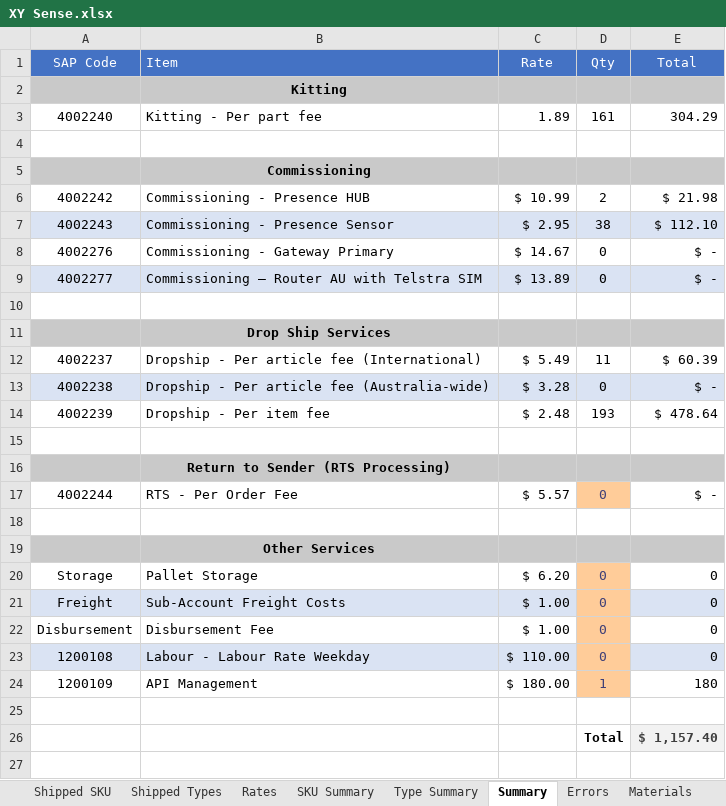
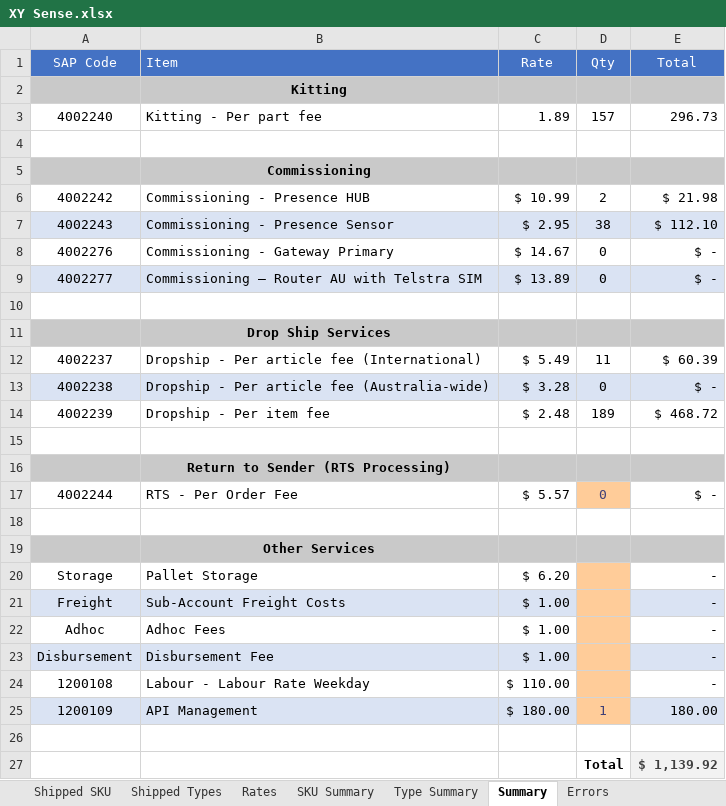
Before and after one commit to AjaniBilby/billing-templates, an Excel workbook: Dropship/XY Sense.xlsx, sheet Summary, drawn as a sheet; values as stored, in another font and other column widths than the file's, no borders; addresses are those after the commit; the diff names each change by its address in the sheet, - before the commit and + after, or states it on an @@ line.

Commit message:
`uk` -> `gb` + `pr-r` + `adhoc`

```diff
--- a/Dropship/XY Sense.xlsx (sheet Summary)
+++ b/Dropship/XY Sense.xlsx (sheet Summary)
-sheet tab: Materials
-D3 (Qty): 161
+D3 (Qty): 157
-E3 (Total): 304.29
+E3 (Total): 296.73
-D14 (Qty): 193
+D14 (Qty): 189
-E14 (Total): $ 478.64
+E14 (Total): $ 468.72
-D20:D21 (Qty): 0
+D20:D21 (Qty): (empty)
-E20:E21 (Total): 0
+E20:E21 (Total): -
+row 22: Adhoc | Adhoc Fees | $ 1.00 |  | -
-A23:C23 fill: none
+A23:C23 fill: #DAE3F3
-D23:D24 (Qty): 0
+D23:D24 (Qty): (empty)
-E23:E24 (Total): 0
+E23:E24 (Total): -
-E23 fill: none
+E23 fill: #DAE3F3
-A24:C24 fill: #DAE3F3
+A24:C24 fill: none
-E24 fill: #DAE3F3
+E24 fill: none
-A25:C25 fill: none
+A25:C25 fill: #DAE3F3
-E25 (Total): 180
+E25 (Total): 180.00
-E25 fill: none
+E25 fill: #DAE3F3
-E27 (Total): $ 1,157.40
+E27 (Total): $ 1,139.92
```
Also changed, not shown: sheet SKU Summary, sheet Rates, sheet Type Summary, other sheet tabs, formulas that keep their value.
